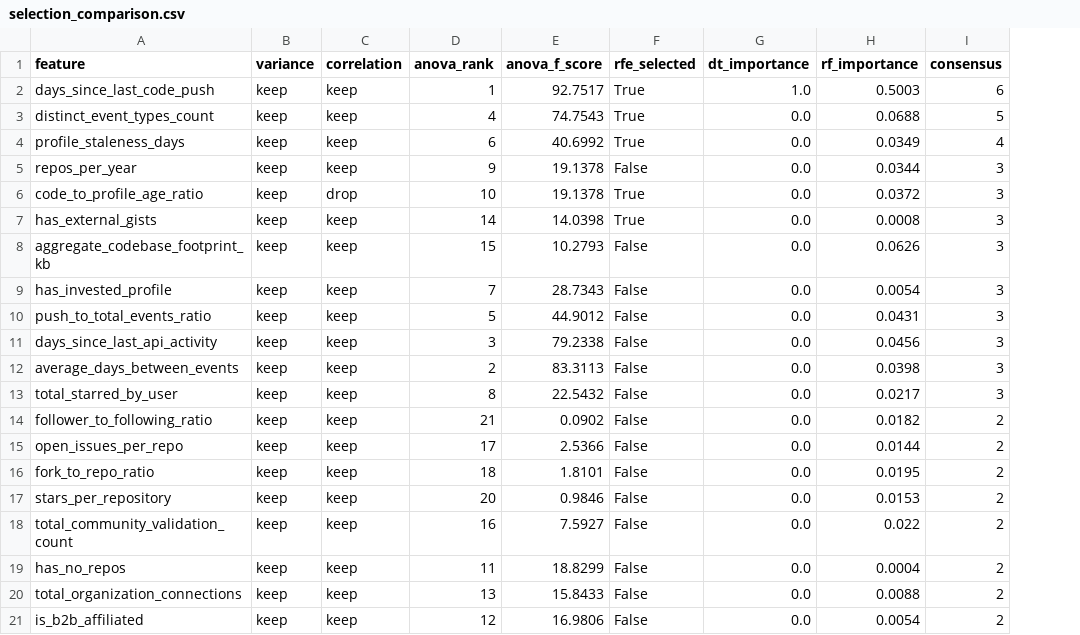
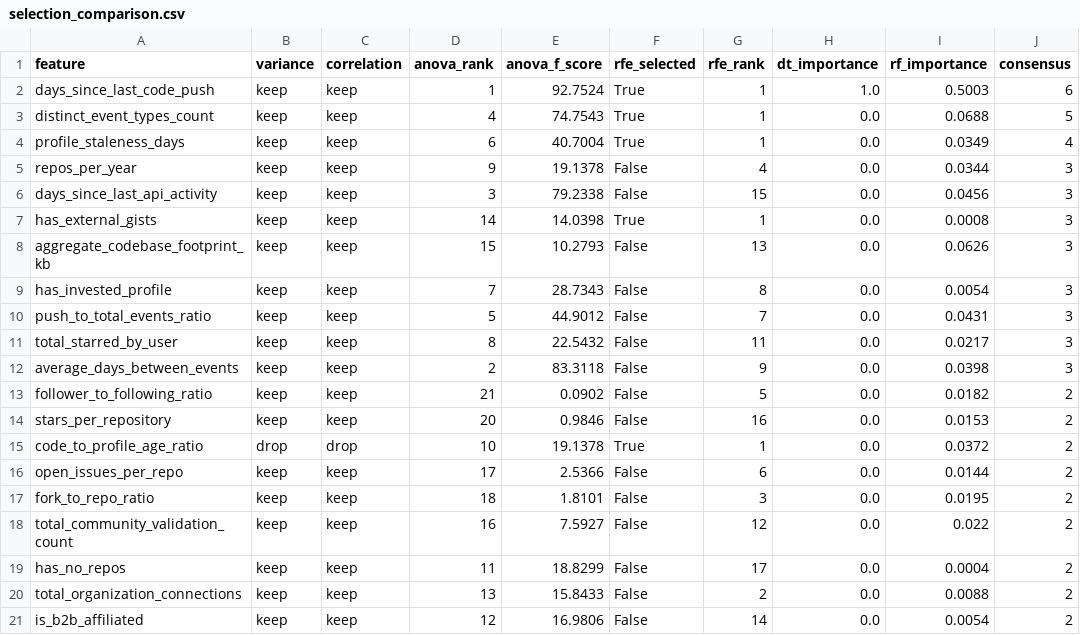
Before and after one commit to ramjavii/churn-predictor, a CSV file: data/processed/selection_comparison.csv, drawn as a sheet; only a part is shown; removed rows and columns are numbered as before the commit, all else as after; the diff names each change by its address in the sheet, - before the commit and + after, or states it on an @@ line.

Commit message:
feat: 6 individual method tables + combined consensus table in features.py
- Table 1: Variance Threshold (fixed to use unscaled data)
- Table 2: Correlation Matrix (redundant pairs |r|>0.9)
- Table 3: ANOVA F-test (all 21 features ranked)
- Table 4: RFE Wrapper (elimination order, top 5 selected)
- Table 5: Decision Tree Importances (ranked, max_depth=5)
- Table 6: Random Forest Importances (ranked, n=100, class_weight=balanced)
- Combined consensus table (6-method cross-reference)
- Bugfix: VarianceThreshold now applied to unscaled data

```diff
--- a/data/processed/selection_comparison.csv
+++ b/data/processed/selection_comparison.csv
+column G (rfe_rank), rows 2-5: 1 | 1 | 1 | 4; rows 7-11: 1 | 13 | 8 | 7 | 11; row 13: 5; rows 16-21: 6 | 3 | 12 | 17 | 2 | 14
-E2 (anova_f_score): 92.7517
+E2 (anova_f_score): 92.7524
-E4 (anova_f_score): 40.6992
+E4 (anova_f_score): 40.7004
-row 6: code_to_profile_age_ratio | keep | drop | 10 | 19.1378 | True | 0.0 | 0.0372 | 3
@@ row 11 moved to row 6: days_since_last_api_activity @@
-row 12: average_days_between_events | keep | keep | 2 | 83.3113 | False | 0.0 | 0.0398 | 3
+row 12: average_days_between_events | keep | keep | 2 | 83.3118 | False | 9 | 0.0 | 0.0398 | 3
@@ row 17 moved to row 14: stars_per_repository @@
+row 15: code_to_profile_age_ratio | drop | drop | 10 | 19.1378 | True | 1 | 0.0 | 0.0372 | 2
```
Also changed, not shown: data/processed/features.csv, 1 other file.
